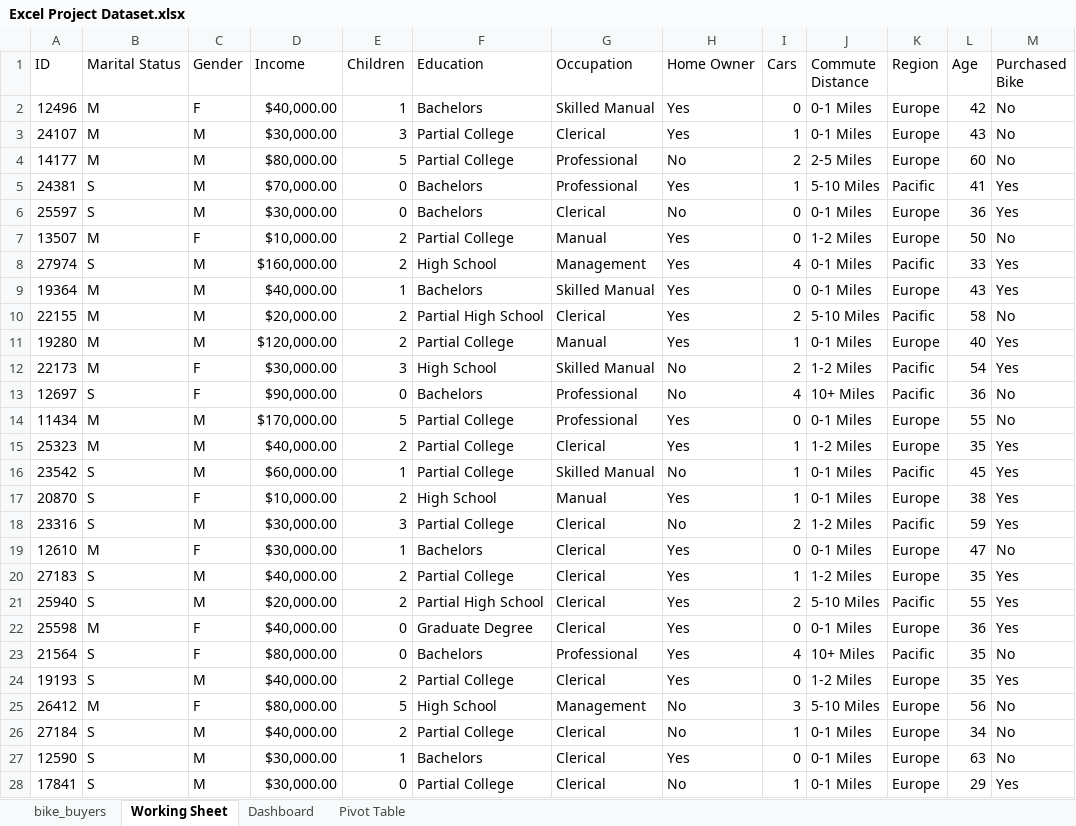
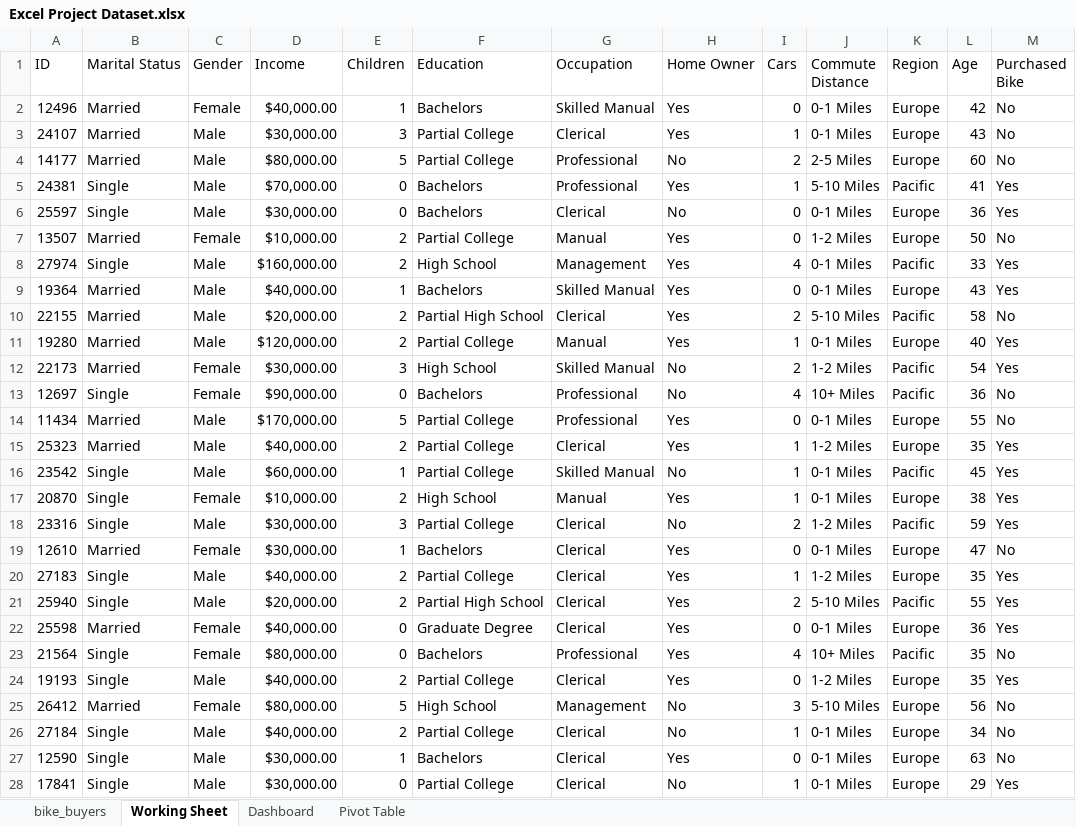
Before and after one commit to HL2I0O/Excel-Tutorial, an Excel workbook: Excel Project Dataset.xlsx, sheet Working Sheet, drawn as a sheet; only a part is shown; values as stored, in another font and other column widths than the file's, no borders; the diff covers the shown part only; the diff names each change by its address in the sheet, - before the commit and + after, or states it on an @@ line.

Commit message:
Expand Letter Values
Removed all duplicate rows and expanded letter values for Marital Status + Gender columns to (M=Married, S=Single) and (M=Male, F=Female) (resp.)

```diff
--- a/Excel Project Dataset.xlsx (sheet Working Sheet)
+++ b/Excel Project Dataset.xlsx (sheet Working Sheet)
-B2:B4 (Marital Status): M
+B2:B4 (Marital Status): Married
-C2 (Gender): F
+C2 (Gender): Female
-C3:C6 (Gender): M
+C3:C6 (Gender): Male
-B5:B6 (Marital Status): S
+B5:B6 (Marital Status): Single
-B7 (Marital Status): M
+B7 (Marital Status): Married
-C7 (Gender): F
+C7 (Gender): Female
-B8 (Marital Status): S
+B8 (Marital Status): Single
-C8:C11 (Gender): M
+C8:C11 (Gender): Male
-B9:B12 (Marital Status): M
+B9:B12 (Marital Status): Married
-C12:C13 (Gender): F
+C12:C13 (Gender): Female
-B13 (Marital Status): S
+B13 (Marital Status): Single
-B14:B15 (Marital Status): M
+B14:B15 (Marital Status): Married
-C14:C16 (Gender): M
+C14:C16 (Gender): Male
-B16:B18 (Marital Status): S
+B16:B18 (Marital Status): Single
-C17 (Gender): F
+C17 (Gender): Female
-C18 (Gender): M
+C18 (Gender): Male
-B19 (Marital Status): M
+B19 (Marital Status): Married
-C19 (Gender): F
+C19 (Gender): Female
-B20:B21 (Marital Status): S
+B20:B21 (Marital Status): Single
-C20:C21 (Gender): M
+C20:C21 (Gender): Male
-B22 (Marital Status): M
+B22 (Marital Status): Married
-C22:C23 (Gender): F
+C22:C23 (Gender): Female
-B23:B24 (Marital Status): S
+B23:B24 (Marital Status): Single
-C24 (Gender): M
+C24 (Gender): Male
-B25 (Marital Status): M
+B25 (Marital Status): Married
-C25 (Gender): F
+C25 (Gender): Female
-B26:B28 (Marital Status): S
+B26:B28 (Marital Status): Single
-C26:C28 (Gender): M
+C26:C28 (Gender): Male
```
Also changed, not shown: 1946 edited cells elsewhere in this sheet.
